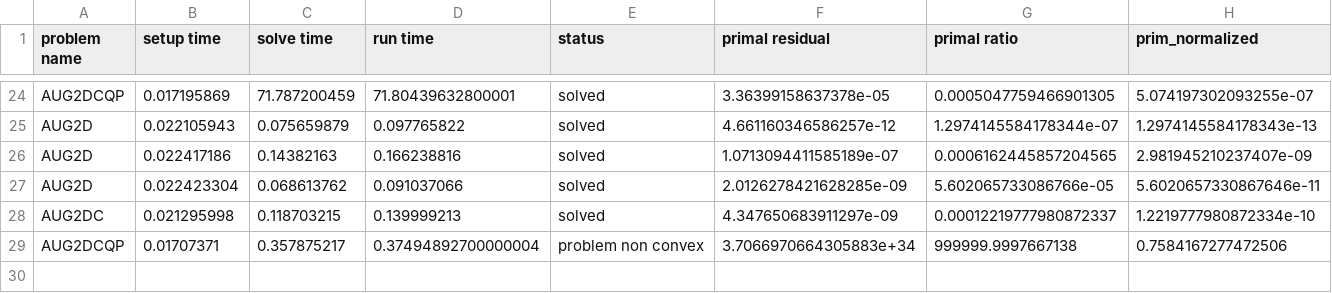
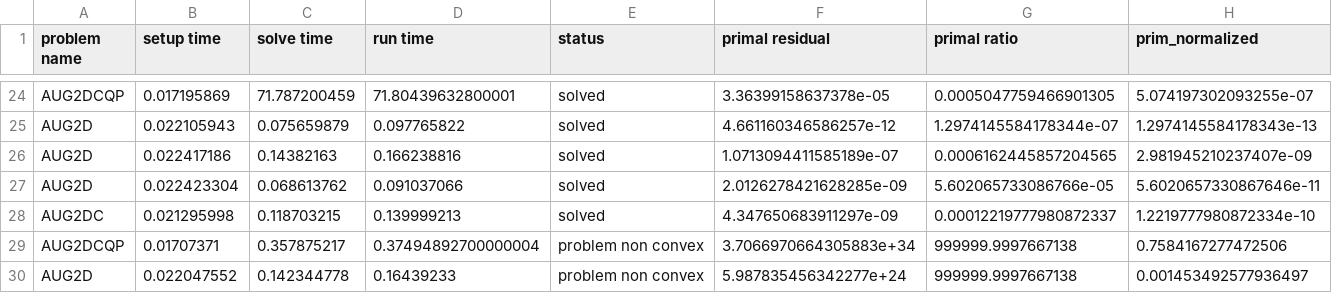
Before and after one commit to osqp/osqp, a CSV file: plot/stats_integral.csv, drawn as a sheet; only a part is shown, gaps mark what is left out; rows hold the shown columns only; the diff names each change by its address in the sheet, - before the commit and + after, or states it on an @@ line.

```diff
--- a/plot/stats_integral.csv
+++ b/plot/stats_integral.csv
+row 30: AUG2D | 0.022047552 | 0.142344778 | 0.16439233 | problem non convex | 5.987835456342277e+24 | 999999.9997667138 | 0.001453492577936497
```
Also changed, not shown: 2 other files.
